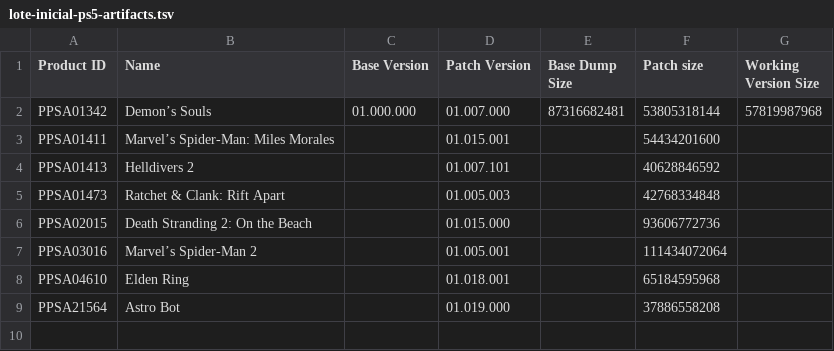
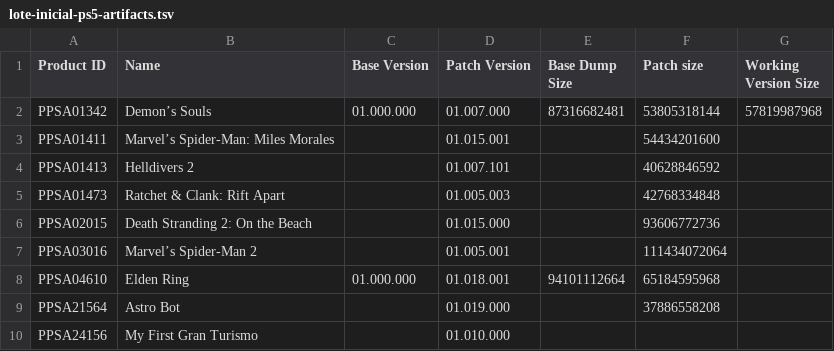
Before and after one commit to fczuardi/acervo-de-games, a TSV file: lote-inicial-ps5-artifacts.tsv, drawn as a sheet.

Commit message:
Record preserved digital and historical PS5 dumps

```diff
--- a/lote-inicial-ps5-artifacts.tsv
+++ b/lote-inicial-ps5-artifacts.tsv
@@ -7,3 +7,4 @@ PPSA02015	Death Stranding 2: On the Beach		01.015.000		93606772736
 PPSA03016	Marvel’s Spider-Man 2		01.005.001		111434072064	
-PPSA04610	Elden Ring		01.018.001		65184595968	
+PPSA04610	Elden Ring	01.000.000	01.018.001	94101112664	65184595968	
 PPSA21564	Astro Bot		01.019.000		37886558208	
+PPSA24156	My First Gran Turismo		01.010.000			
```
Also changed, not shown: 3 other files.
